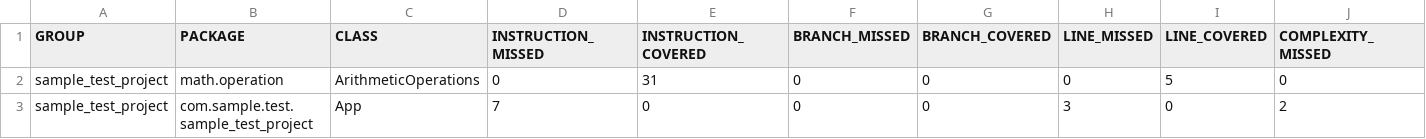
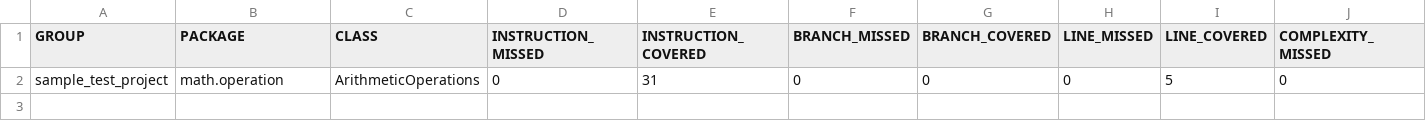
Before and after one commit to Meenakshi071/sample_test_project, a CSV file: target/site/jacoco/jacoco.csv, drawn as a sheet; only a part is shown; rows hold the shown columns only; the diff names each change by its address in the sheet, - before the commit and + after, or states it on an @@ line.

```diff
--- a/target/site/jacoco/jacoco.csv
+++ b/target/site/jacoco/jacoco.csv
-row 3: sample_test_project | com.sample.test.sample_test_project | App | 7 | 0 | 0 | 0 | 3 | 0 | 2
```
Also changed, not shown: 25 other files.
